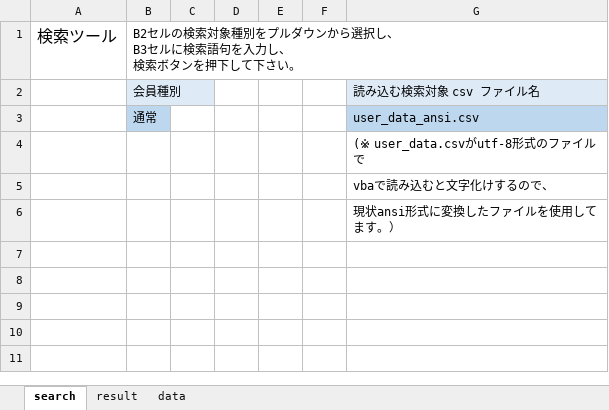
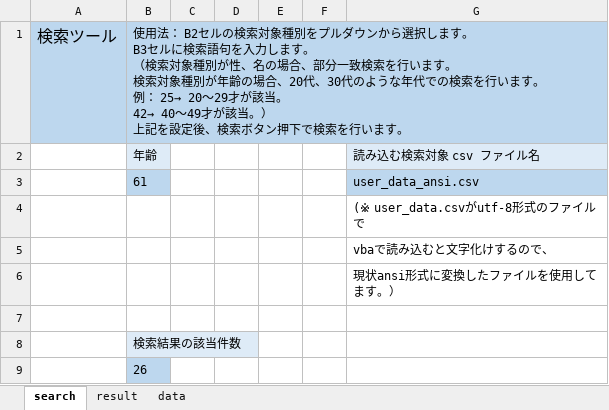
Before and after one commit to bss-nagasawa/lesson_vba, an Excel workbook: search.xlsm, sheet search, drawn as a sheet; values as stored, in another font and other column widths than the file's, no borders; charts and pictures not drawn; ↵ is a line break in a cell; the diff names each change by its address in the sheet, - before the commit and + after, or states it on an @@ line.

```diff
--- a/search.xlsm (sheet search)
+++ b/search.xlsm (sheet search)
-A1:B1 fill: none
+A1:B1 fill: #BDD7EE
-B1: B2セルの検索対象種別をプルダウンから選択し、 ↵ B3セルに検索語句を入力し、 ↵ 検索ボタンを押下して下さい。
+B1: 使用法： B2セルの検索対象種別をプルダウンから選択します。 ↵ B3セルに検索語句を入力します。 ↵ （検索対象種別が性、名の場合、部分一致検索を行います。 ↵ 検索対象種別が年齢の場合、20代、30代のような年代での検索を行います。 ↵ 例： 25→ 20～29才が該当。 ↵ 42→ 40～49才が該当。） ↵ 上記を設定後、検索ボタン押下で検索を行います。
-B2: 会員種別
+B2: 年齢
-B3: 通常
+B3: 61
+row 7: (empty)
+row 8:  | 検索結果の該当件数
+row 9:  | 26
```
Also changed, not shown: sheet result, charts or pictures.
